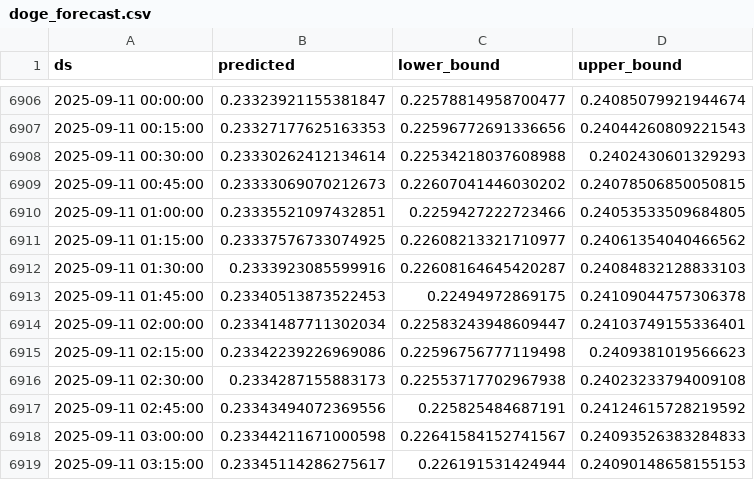
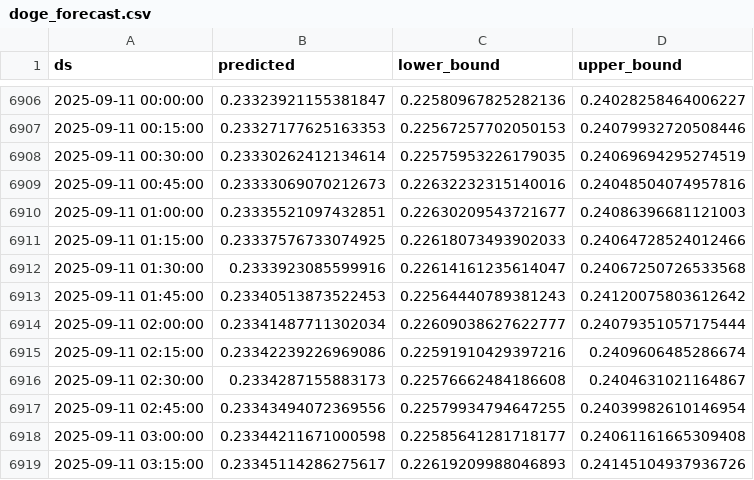
Before and after one commit to product-scout/DataSync, a CSV file: data/doge_forecast.csv, drawn as a sheet; only a part is shown, gaps mark what is left out; the diff covers the shown part only.

```diff
--- a/data/doge_forecast.csv
+++ b/data/doge_forecast.csv
@@ -6906,14 +6906,14 @@ ds,predicted,lower_bound,upper_bound
-2025-09-11 00:00:00,0.23323921155381847,0.22578814958700477,0.24085079921944674
-2025-09-11 00:15:00,0.23327177625163353,0.22596772691336656,0.24044260809221543
-2025-09-11 00:30:00,0.23330262412134614,0.22534218037608988,0.2402430601329293
-2025-09-11 00:45:00,0.23333069070212673,0.22607041446030202,0.24078506850050815
-2025-09-11 01:00:00,0.23335521097432851,0.2259427222723466,0.24053533509684805
-2025-09-11 01:15:00,0.23337576733074925,0.22608213321710977,0.24061354040466562
-2025-09-11 01:30:00,0.2333923085599916,0.22608164645420287,0.24084832128833103
-2025-09-11 01:45:00,0.23340513873522453,0.22494972869175,0.24109044757306378
-2025-09-11 02:00:00,0.23341487711302034,0.22583243948609447,0.24103749155336401
-2025-09-11 02:15:00,0.23342239226969086,0.22596756777119498,0.2409381019566623
-2025-09-11 02:30:00,0.2334287155883173,0.22553717702967938,0.24023233794009108
-2025-09-11 02:45:00,0.23343494072369556,0.225825484687191,0.24124615728219592
-2025-09-11 03:00:00,0.23344211671000598,0.22641584152741567,0.24093526383284833
-2025-09-11 03:15:00,0.23345114286275617,0.226191531424944,0.24090148658155153
+2025-09-11 00:00:00,0.23323921155381847,0.22580967825282136,0.24028258464006227
+2025-09-11 00:15:00,0.23327177625163353,0.22567257702050153,0.24079932720508446
+2025-09-11 00:30:00,0.23330262412134614,0.22575953226179035,0.24069694295274519
+2025-09-11 00:45:00,0.23333069070212673,0.22632232315140016,0.24048504074957816
+2025-09-11 01:00:00,0.23335521097432851,0.22630209543721677,0.24086396681121003
+2025-09-11 01:15:00,0.23337576733074925,0.22618073493902033,0.24064728524012466
+2025-09-11 01:30:00,0.2333923085599916,0.22614161235614047,0.24067250726533568
+2025-09-11 01:45:00,0.23340513873522453,0.22564440789381243,0.24120075803612642
+2025-09-11 02:00:00,0.23341487711302034,0.22609038627622777,0.24079351057175444
+2025-09-11 02:15:00,0.23342239226969086,0.22591910429397216,0.2409606485286674
+2025-09-11 02:30:00,0.2334287155883173,0.22576662484186608,0.2404631021164867
+2025-09-11 02:45:00,0.23343494072369556,0.22579934794647255,0.24039982610146954
+2025-09-11 03:00:00,0.23344211671000598,0.22585641281718177,0.24061161665309408
+2025-09-11 03:15:00,0.23345114286275617,0.22619209988046893,0.24145104937936726
```
Also changed, not shown: 32 edited cells elsewhere in this file.
